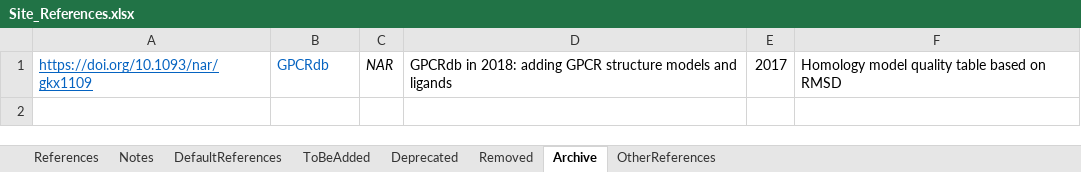
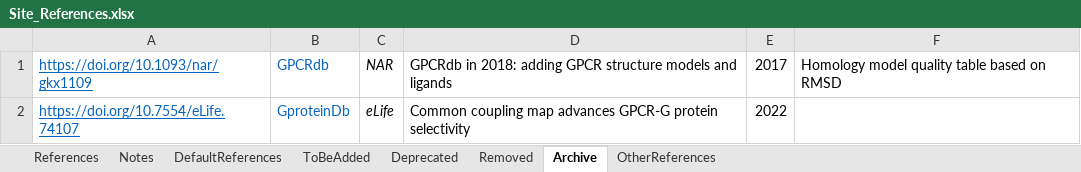
Before and after one commit to protwis/gpcrdb_data, an Excel workbook: common_data/Site_References.xlsx, sheet Archive, drawn as a sheet; values as stored, in another font and other column widths than the file's, no borders; the diff names each change by its address in the sheet, - before the commit and + after, or states it on an @@ line.

Commit message:
UPDATE: removed citation for GproteinDB

```diff
--- a/common_data/Site_References.xlsx (sheet Archive)
+++ b/common_data/Site_References.xlsx (sheet Archive)
+row 2: https://doi.org/10.7554/eLife.74107 | GproteinDb | eLife | Common coupling map advances GPCR-G protein selectivity | 2022
```
Also changed, not shown: sheet DefaultReferences, 1 other file.
